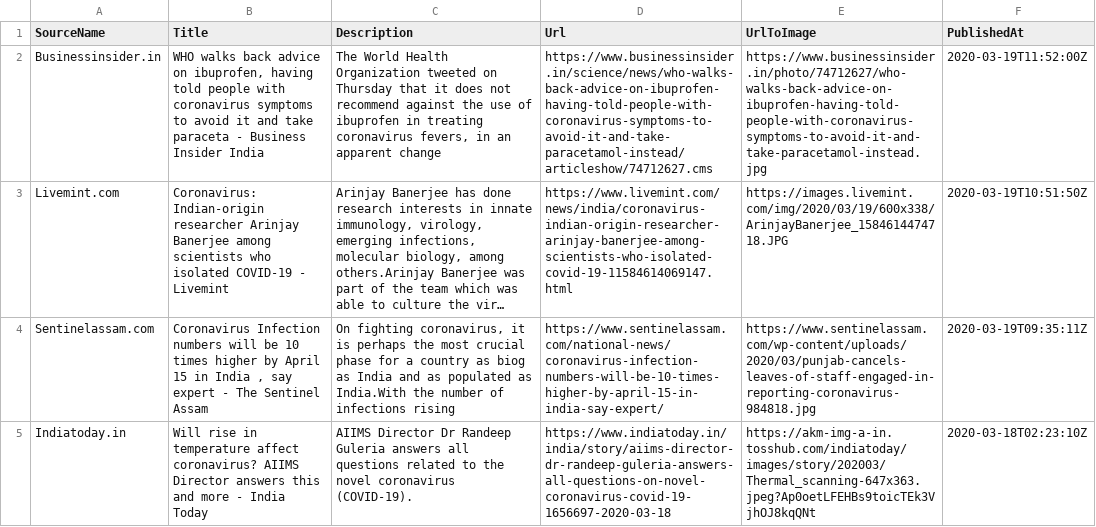
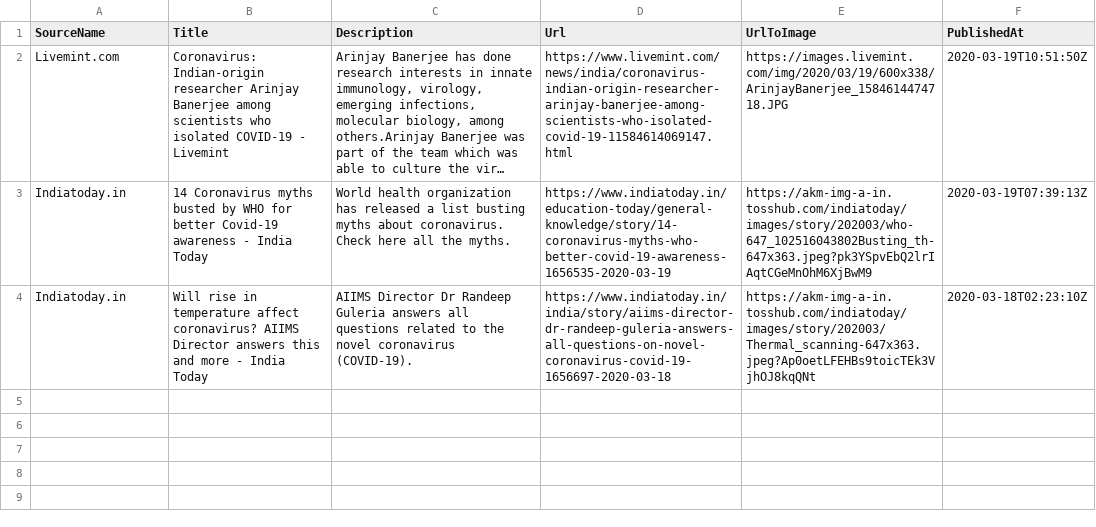
Before and after one commit to PritiShaw/Covid-19-India, a CSV file: src/data/newsFeed.csv, drawn as a sheet; long unchanged cells end in …; removed rows and columns are numbered as before the commit, all else as after; the diff names each change by its address in the sheet, - before the commit and + after, or states it on an @@ line.

Commit message:
Stats Bot pushed at 20-03-2020_06:45AM IST

```diff
--- a/src/data/newsFeed.csv
+++ b/src/data/newsFeed.csv
-row 2: Businessinsider.in | WHO walks back advice on ibuprofen, having told people with coronavirus symptoms to avoid it and take paraceta - Business Insider India | The World Health Organization tweeted on Thursday that it does not recommend against the use of ibuprofen in treating coronavirus fevers, in an apparent change | https://www.businessinsider.in/science/news/who-walks-back-advice-on-ibuprofen-having-told-people-with-coronavirus-symptoms-to-avoid-it-and-take-paracetamol-instead/articleshow/74712627.cms | https://www.businessinsider.in/photo/74712627/who-walks-back-advice-on-ibuprofen-having-told-people-with-coronavirus-symptoms-to-avoid-it-and-take-paracetamol-instead.jpg | 2020-03-19T11:52:00Z
-row 4: Sentinelassam.com | Coronavirus Infection numbers will be 10 times higher by April 15 in India , say expert - The Sentinel Assam | On fighting coronavirus, it is perhaps the most crucial phase for a country as biog as India and as populated as India.With the number of infections rising | https://www.sentinelassam.com/national-news/coronavirus-infection-numbers-will-be-10-times-higher-by-april-15-in-india-say-expert/ | https://www.sentinelassam.com/wp-content/uploads/2020/03/punjab-cancels-leaves-of-staff-engaged-in-reporting-coronavirus-984818.jpg | 2020-03-19T09:35:11Z
+row 3: Indiatoday.in | 14 Coronavirus myths busted by WHO for better Covid-19 awareness - India Today | World health organization has released a list busting myths about coronavirus. Check here all the myths. | https://www.indiatoday.in/education-today/general-knowledge/story/14-coronavirus-myths-who-better-covid-19-awareness-1656535-2020-03-19 | https://akm-img-a-in.tosshub.com/indiatoday/images/story/202003/who-647_102516043802Busting_th-647x363.jpeg?pk3YSpvEbQ2lrIAqtCGeMnOhM6XjBwM9 | 2020-03-19T07:39:13Z
```
